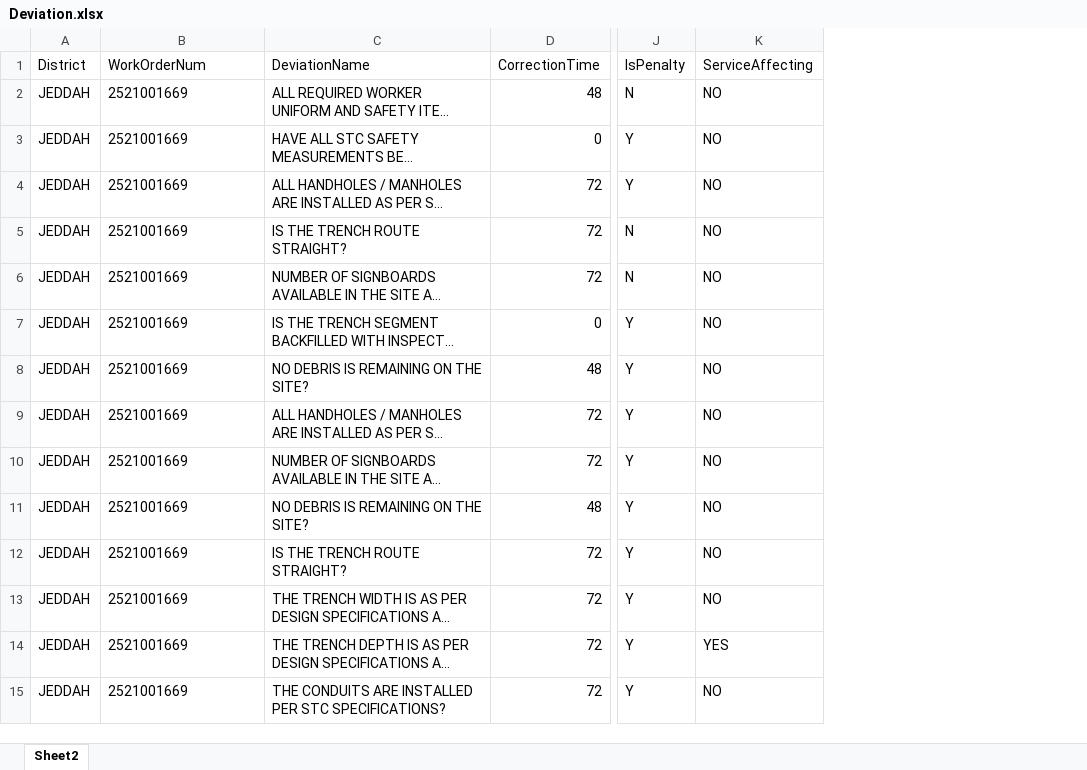
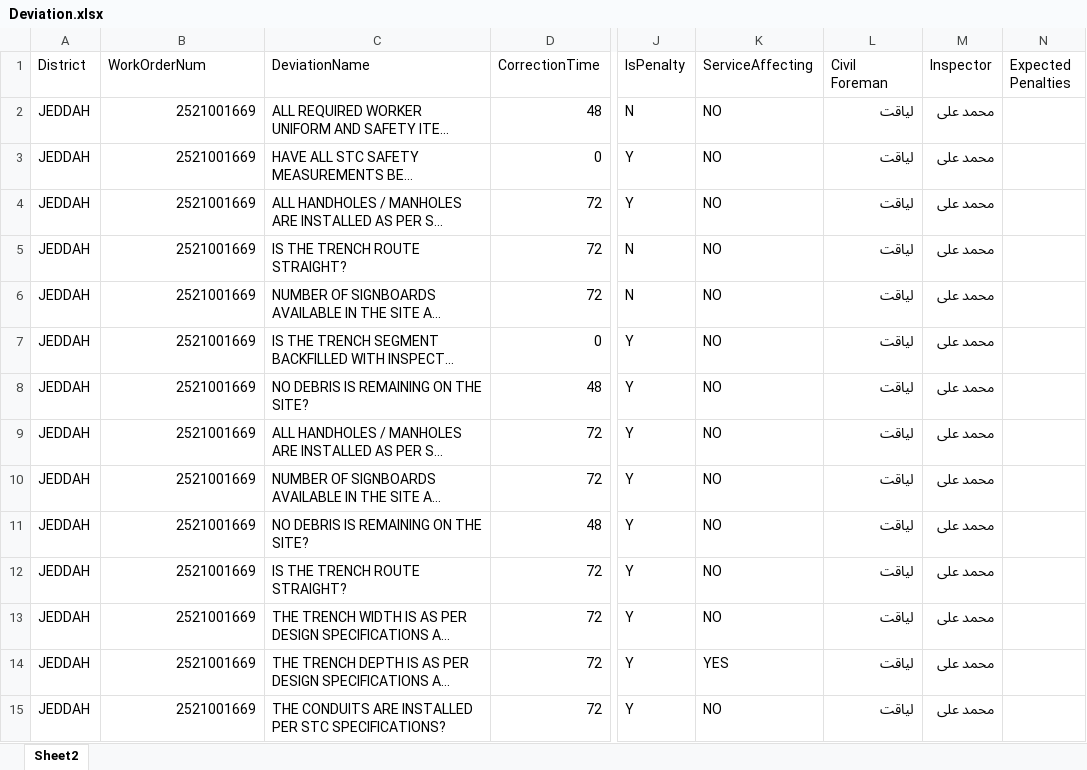
Before and after one commit to ahmedfekry-hub/STC-Dashboard-Penalties-Applied-for-Deviation-Quality, an Excel workbook: Deviation.xlsx, sheet Sheet2, drawn as a sheet; only a part is shown, gaps mark what is left out; long unchanged cells end in …; values as stored, in another font and other column widths than the file's, no borders; the diff covers the shown part only; the diff names each change by its address in the sheet, - before the commit and + after, or states it on an @@ line.

```diff
--- a/Deviation.xlsx (sheet Sheet2)
+++ b/Deviation.xlsx (sheet Sheet2)
+column L (Civil Foreman), rows 2-15: all لياقت
+column M (Inspector), rows 2-15: all محمد على
+column N (Expected Penalties), empty
-B2:B15 alignment: left
+B2:B15 alignment: right
```
Also changed, not shown: cell formats elsewhere in this sheet, 2 other files.
